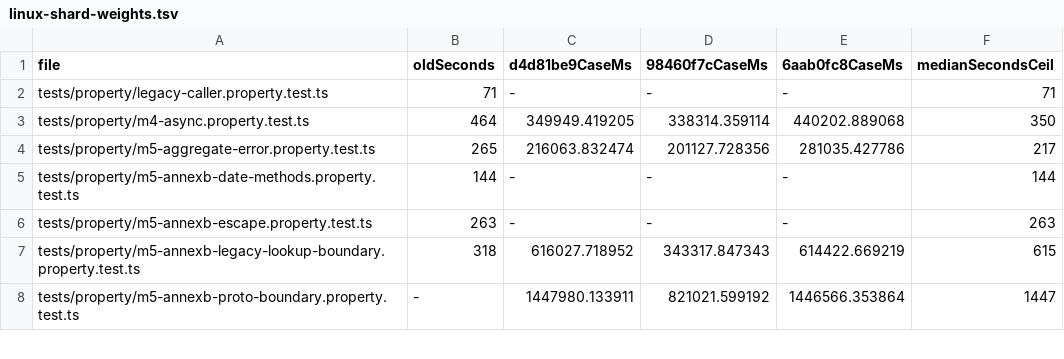
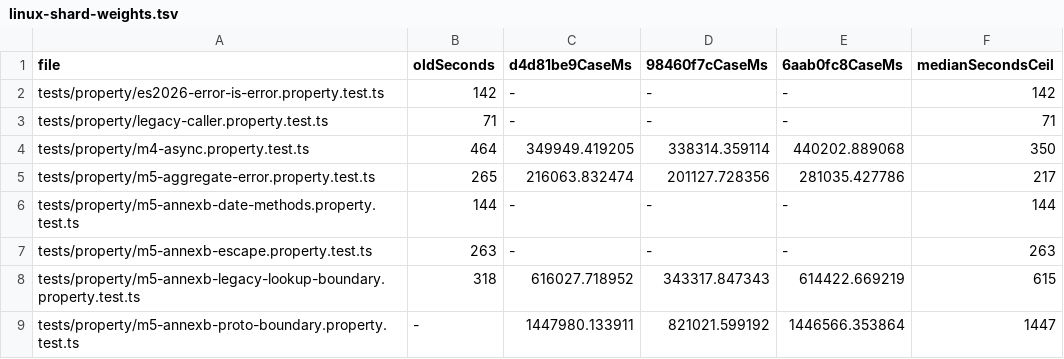
Before and after one commit to dahlia/oseo, a TSV file: docs/evidence/u6/linux-shard-weights.tsv, drawn as a sheet; only a part is shown.

```diff
--- a/docs/evidence/u6/linux-shard-weights.tsv
+++ b/docs/evidence/u6/linux-shard-weights.tsv
@@ -1,2 +1,3 @@
 file	oldSeconds	d4d81be9CaseMs	98460f7cCaseMs	6aab0fc8CaseMs	medianSecondsCeil
+tests/property/es2026-error-is-error.property.test.ts	142	-	-	-	142
 tests/property/legacy-caller.property.test.ts	71	-	-	-	71
```
Also changed, not shown: 21 other files.
